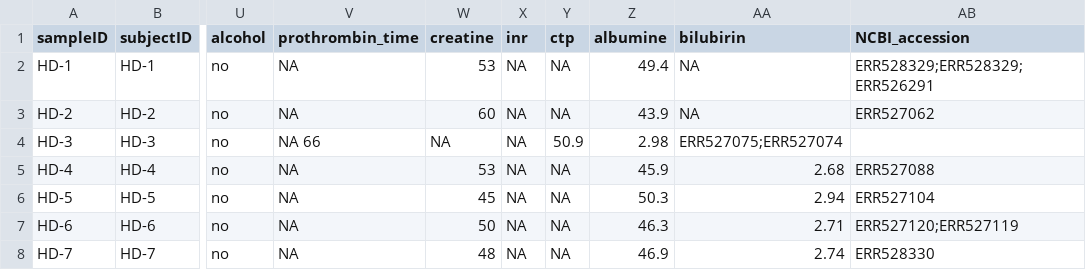
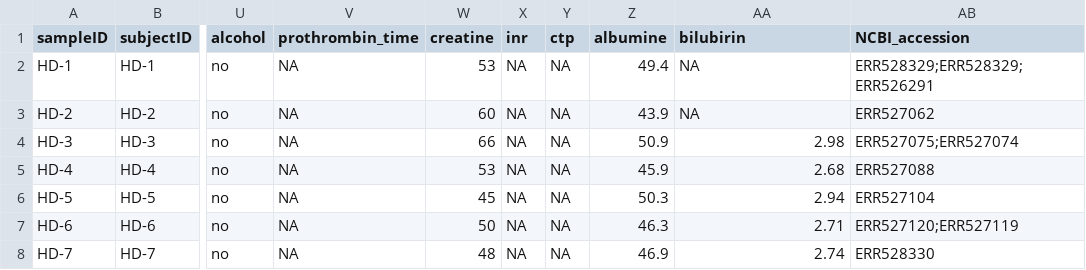
Before and after one commit to waldronlab/curatedMetagenomicDataCuration, a TSV file: inst/curated/QinN_2014/QinN_2014_metadata.tsv, drawn as a sheet; only a part is shown, gaps mark what is left out; the diff names each change by its address in the sheet, - before the commit and + after, or states it on an @@ line.

Commit message:
changes to QinN-VatanenT

```diff
--- a/inst/curated/QinN_2014/QinN_2014_metadata.tsv
+++ b/inst/curated/QinN_2014/QinN_2014_metadata.tsv
-V4 (prothrombin_time): NA 66
+V4 (prothrombin_time): NA
-W4 (creatine): NA
+W4 (creatine): 66
-Y4 (ctp): 50.9
+Y4 (ctp): NA
-Z4 (albumine): 2.98
+Z4 (albumine): 50.9
-AA4 (bilubirin): ERR527075;ERR527074
+AA4 (bilubirin): 2.98
-AB4 (NCBI_accession): (empty)
+AB4 (NCBI_accession): ERR527075;ERR527074
```
